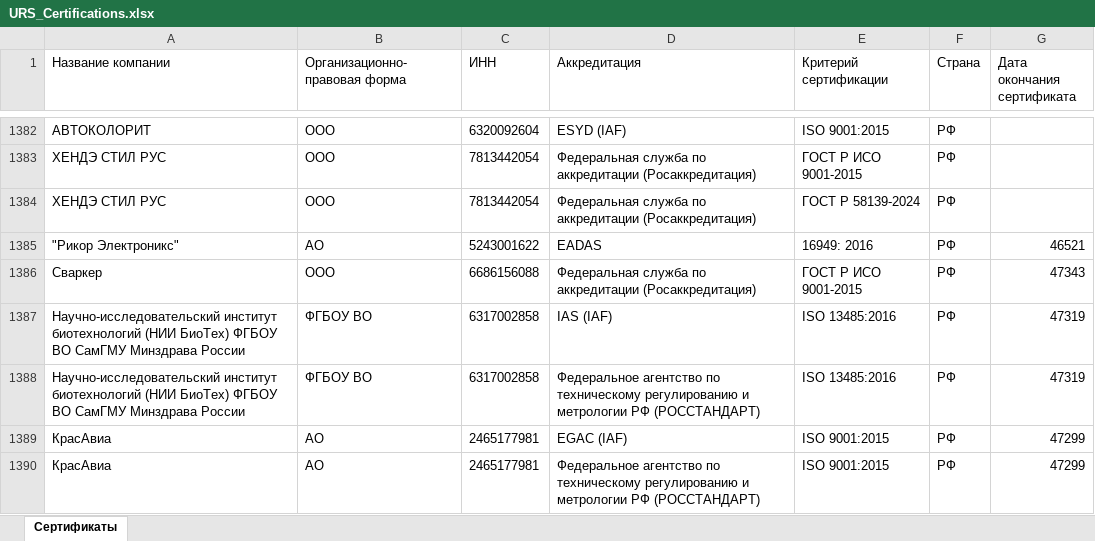
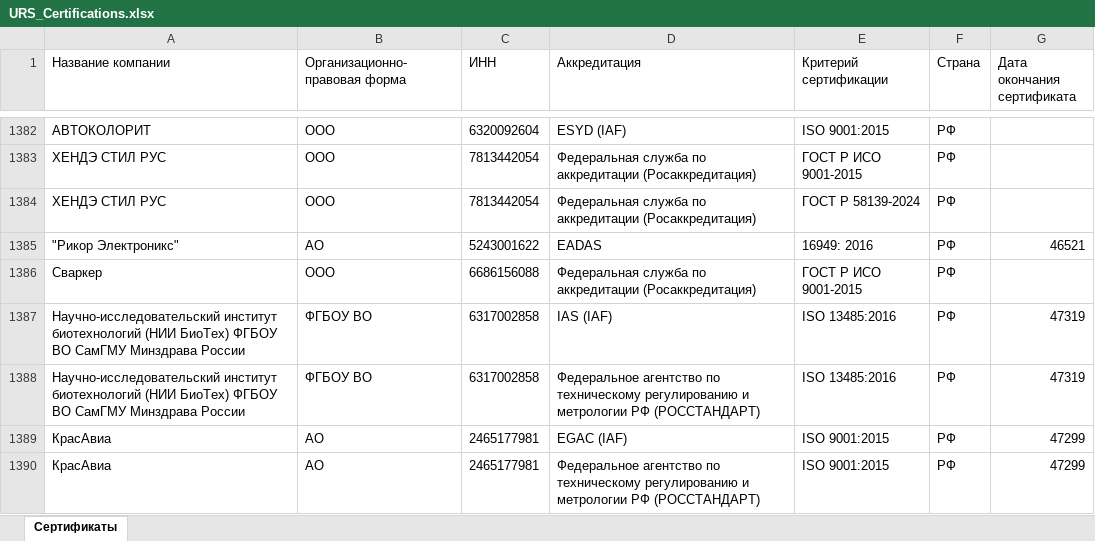
Before and after one commit to LegendaCR/Legendacompany, an Excel workbook: sites/URS/URS_Certifications/URS_Certifications.xlsx, sheet Сертификаты, drawn as a sheet; only a part is shown, gaps mark what is left out; values as stored, in another font and other column widths than the file's, no borders; the diff names each change by its address in the sheet, - before the commit and + after, or states it on an @@ line.

Commit message:
chore(tilda): обновление URS_Certifications.xlsx

```diff
--- a/sites/URS/URS_Certifications/URS_Certifications.xlsx (sheet Сертификаты)
+++ b/sites/URS/URS_Certifications/URS_Certifications.xlsx (sheet Сертификаты)
-G1386 (Дата окончания сертификата): 47343
+G1386 (Дата окончания сертификата): (empty)
```
